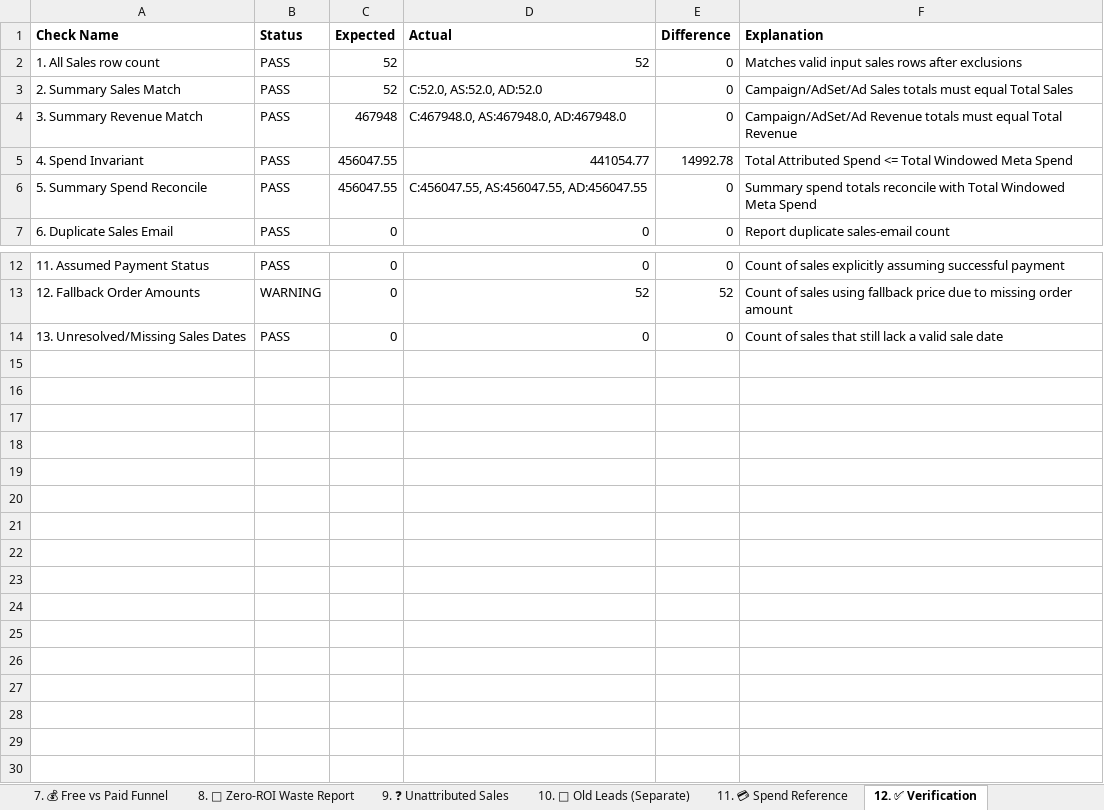
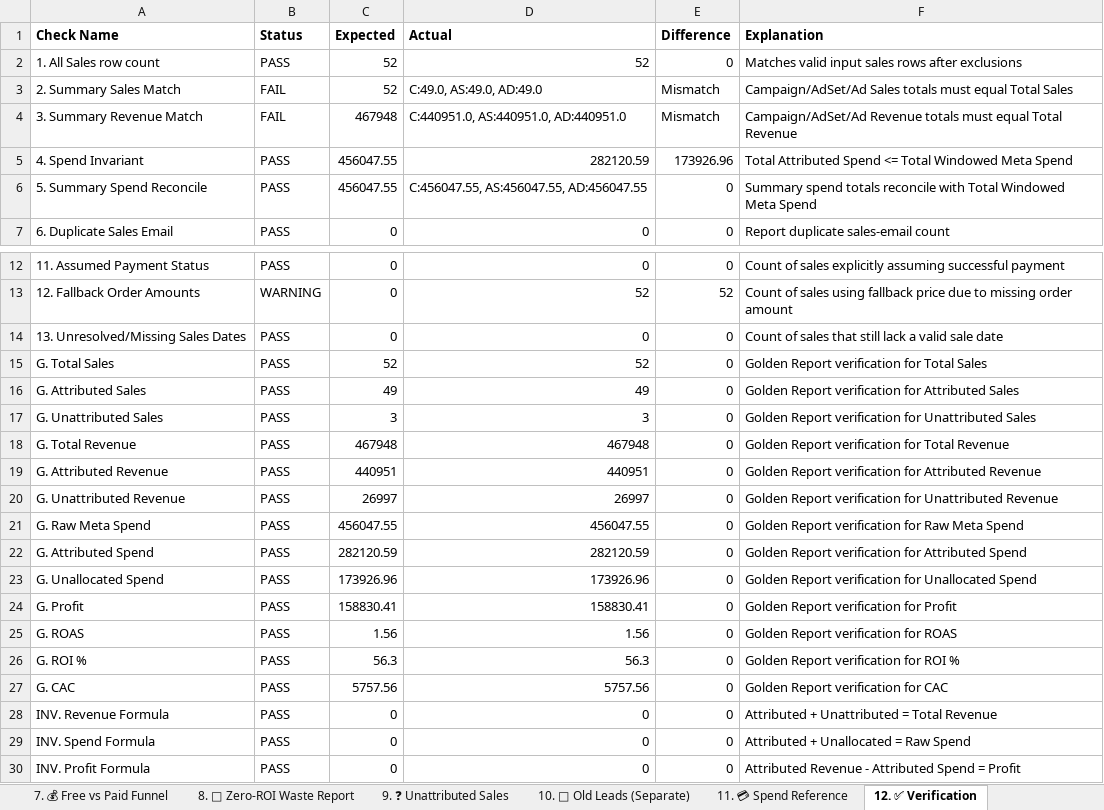
Before and after one commit to shivanshpareek3/UTM-AUTOMATION, an Excel workbook: output/report.xlsx, sheet 12. ✅ Verification, drawn as a sheet; only a part is shown, gaps mark what is left out; values as stored, in another font and other column widths than the file's, no borders; the diff names each change by its address in the sheet, - before the commit and + after, or states it on an @@ line.

Commit message:
Fix verification checks 2 & 3: compare attributed sales/revenue against summaries (unattributed correctly excluded)

```diff
--- a/output/report.xlsx (sheet 12. ✅ Verification)
+++ b/output/report.xlsx (sheet 12. ✅ Verification)
-B3:B4 (Status): PASS
+B3:B4 (Status): FAIL
-D3 (Actual): C:52.0, AS:52.0, AD:52.0
+D3 (Actual): C:49.0, AS:49.0, AD:49.0
-E3:E4 (Difference): 0
+E3:E4 (Difference): Mismatch
-D4 (Actual): C:467948.0, AS:467948.0, AD:467948.0
+D4 (Actual): C:440951.0, AS:440951.0, AD:440951.0
-D5 (Actual): 441054.77
+D5 (Actual): 282120.59
-E5 (Difference): 14992.78
+E5 (Difference): 173926.96
+row 15: G. Total Sales | PASS | 52 | 52 | 0 | Golden Report verification for Total Sales
+row 16: G. Attributed Sales | PASS | 49 | 49 | 0 | Golden Report verification for Attributed Sales
+row 17: G. Unattributed Sales | PASS | 3 | 3 | 0 | Golden Report verification for Unattributed Sales
+row 18: G. Total Revenue | PASS | 467948 | 467948 | 0 | Golden Report verification for Total Revenue
+row 19: G. Attributed Revenue | PASS | 440951 | 440951 | 0 | Golden Report verification for Attributed Revenue
+row 20: G. Unattributed Revenue | PASS | 26997 | 26997 | 0 | Golden Report verification for Unattributed Revenue
+row 21: G. Raw Meta Spend | PASS | 456047.55 | 456047.55 | 0 | Golden Report verification for Raw Meta Spend
+row 22: G. Attributed Spend | PASS | 282120.59 | 282120.59 | 0 | Golden Report verification for Attributed Spend
+row 23: G. Unallocated Spend | PASS | 173926.96 | 173926.96 | 0 | Golden Report verification for Unallocated Spend
+row 24: G. Profit | PASS | 158830.41 | 158830.41 | 0 | Golden Report verification for Profit
+row 25: G. ROAS | PASS | 1.56 | 1.56 | 0 | Golden Report verification for ROAS
+row 26: G. ROI % | PASS | 56.3 | 56.3 | 0 | Golden Report verification for ROI %
+row 27: G. CAC | PASS | 5757.56 | 5757.56 | 0 | Golden Report verification for CAC
+row 28: INV. Revenue Formula | PASS | 0 | 0 | 0 | Attributed + Unattributed = Total Revenue
+row 29: INV. Spend Formula | PASS | 0 | 0 | 0 | Attributed + Unallocated = Raw Spend
+row 30: INV. Profit Formula | PASS | 0 | 0 | 0 | Attributed Revenue - Attributed Spend = Profit
```
Also changed, not shown: sheet 11. 💳 Spend Reference, sheet 5. 🎨 Ad Creative Summary, sheet 3. 📢 Campaign Summary, sheet 4. 🎯 Ad Set Summary, sheet 2. 📋 All Sales (Attributed), sheet 7. 💰 Free vs Paid Funnel, 4 more sheets, 1 other file.
